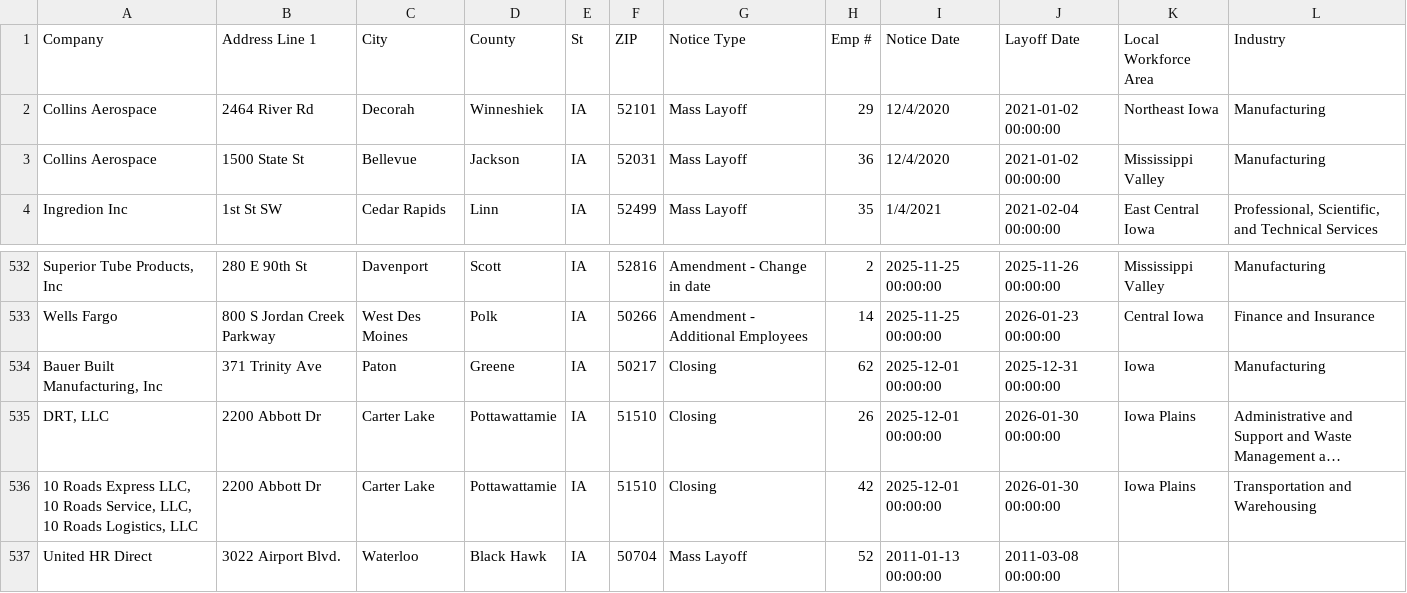
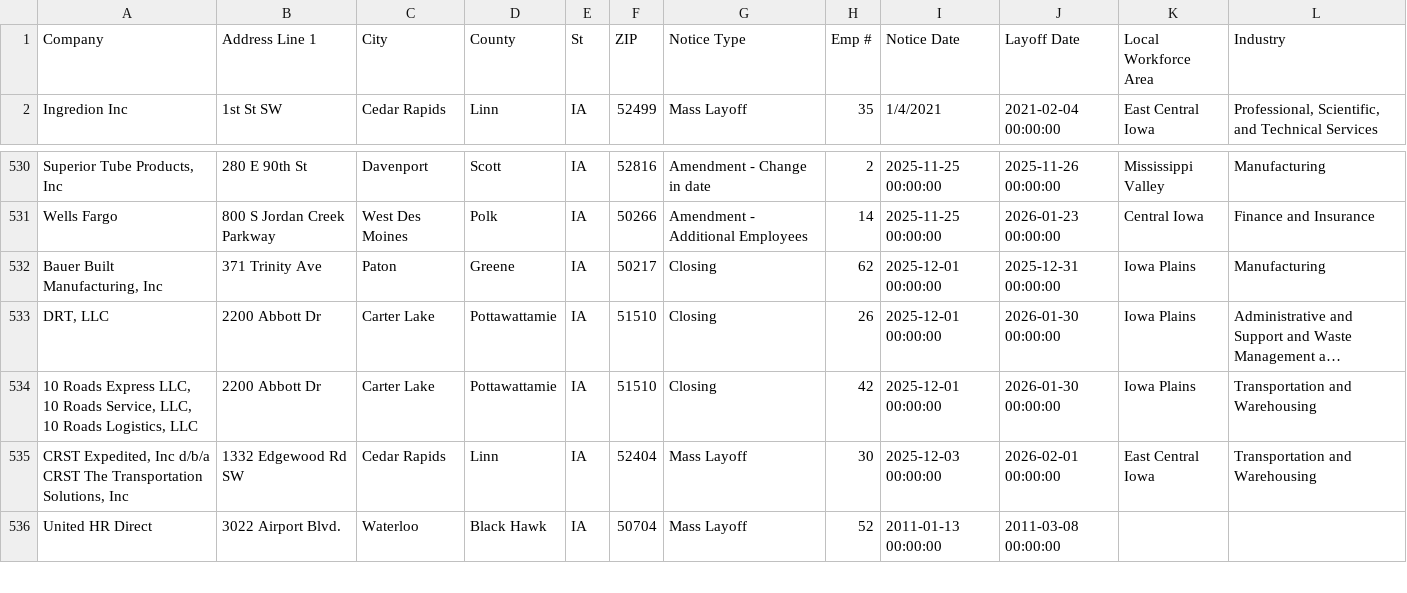
Before and after one commit to joannalinsu/github-action-nicar, a CSV file: data/ia.csv, drawn as a sheet; only a part is shown, gaps mark what is left out; long unchanged cells end in …; removed rows and columns are numbered as before the commit, all else as after; the diff names each change by its address in the sheet, - before the commit and + after, or states it on an @@ line.

```diff
--- a/data/ia.csv
+++ b/data/ia.csv
-row 2: Collins Aerospace | 2464 River Rd | Decorah | Winneshiek | IA | 52101 | Mass Layoff | 29 | 12/4/2020 | 2021-01-02 00:00:00 | Northeast Iowa | Manufacturing
-row 3: Collins Aerospace | 1500 State St | Bellevue | Jackson | IA | 52031 | Mass Layoff | 36 | 12/4/2020 | 2021-01-02 00:00:00 | Mississippi Valley | Manufacturing
-K532 (Local Workforce Area): Iowa
+K532 (Local Workforce Area): Iowa Plains
+row 535: CRST Expedited, Inc d/b/a CRST The Transportation Solutions, Inc | 1332 Edgewood Rd SW | Cedar Rapids | Linn | IA | 52404 | Mass Layoff | 30 | 2025-12-03 00:00:00 | 2026-02-01 00:00:00 | East Central Iowa | Transportation and Warehousing
```
